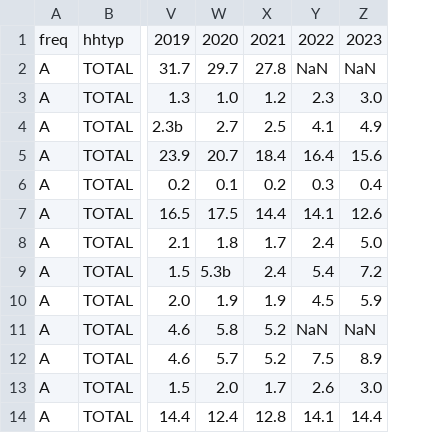
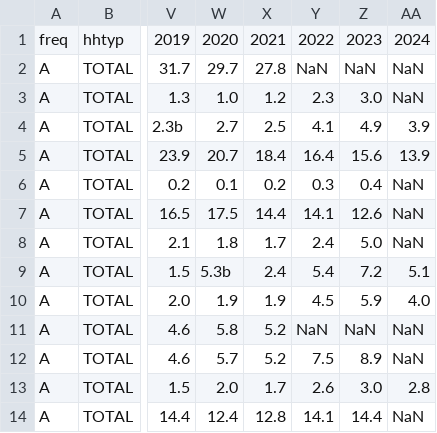
Before and after one commit to fraunhofer-isi/micat, a TSV file: import/raw_data/eurostat/estat_sdg_07_60.tsv, drawn as a sheet; only a part is shown, gaps mark what is left out; the diff names each change by its address in the sheet, - before the commit and + after, or states it on an @@ line.

Commit message:
fix: fixed eurostat import

```diff
--- a/import/raw_data/eurostat/estat_sdg_07_60.tsv
+++ b/import/raw_data/eurostat/estat_sdg_07_60.tsv
+column AA, rows 1-14: 2024 | NaN | NaN | 3.9 | 13.9 | NaN | NaN | NaN | 5.1 | 4.0 | NaN | NaN | 2.8 | NaN
```
Also changed, not shown: 3 other files.
